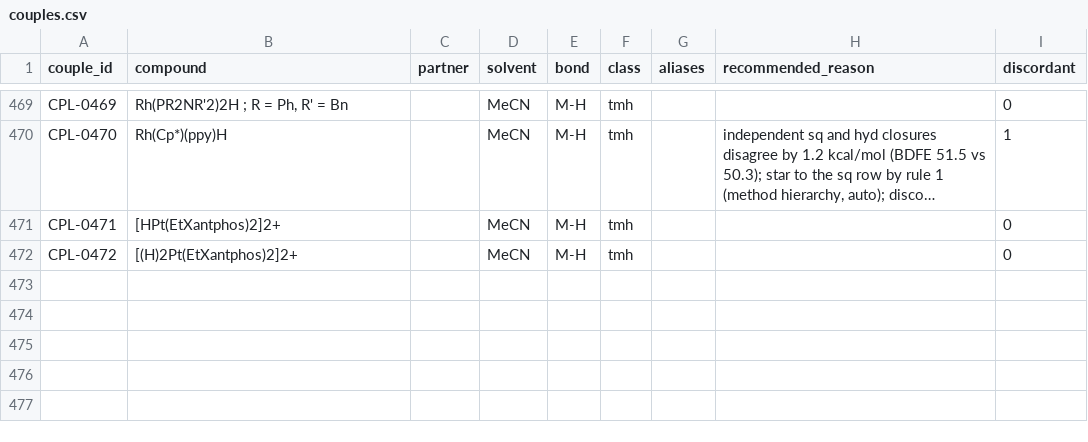
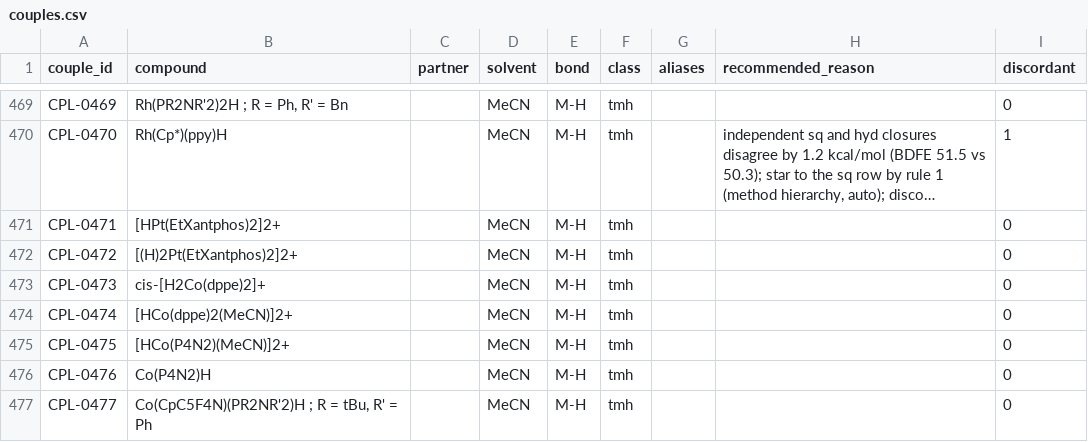
Before and after one commit to carsten-streb/pcetbase, a CSV file: data/couples.csv, drawn as a sheet; only a part is shown, gaps mark what is left out; long unchanged cells end in …; the diff names each change by its address in the sheet, - before the commit and + after, or states it on an @@ line.

```diff
--- a/data/couples.csv
+++ b/data/couples.csv
+row 473: CPL-0473 | cis-[H2Co(dppe)2]+ |  | MeCN | M-H | tmh |  |  | 0
+row 474: CPL-0474 | [HCo(dppe)2(MeCN)]2+ |  | MeCN | M-H | tmh |  |  | 0
+row 475: CPL-0475 | [HCo(P4N2)(MeCN)]2+ |  | MeCN | M-H | tmh |  |  | 0
+row 476: CPL-0476 | Co(P4N2)H |  | MeCN | M-H | tmh |  |  | 0
+row 477: CPL-0477 | Co(CpC5F4N)(PR2NR'2)H ; R = tBu, R' = Ph |  | MeCN | M-H | tmh |  |  | 0
```
Also changed, not shown: data/data.csv, derived/analysis.csv, 3 other files.
